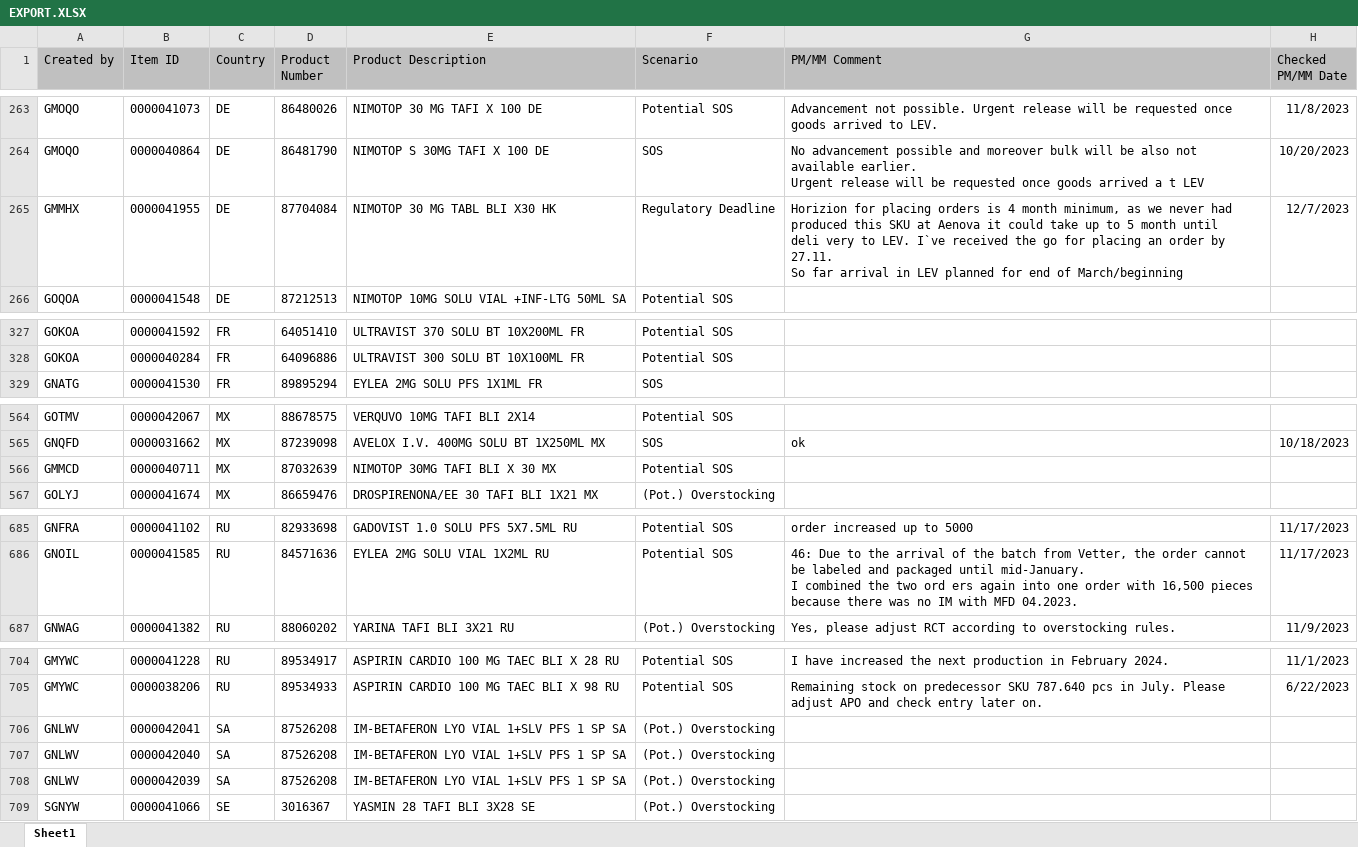
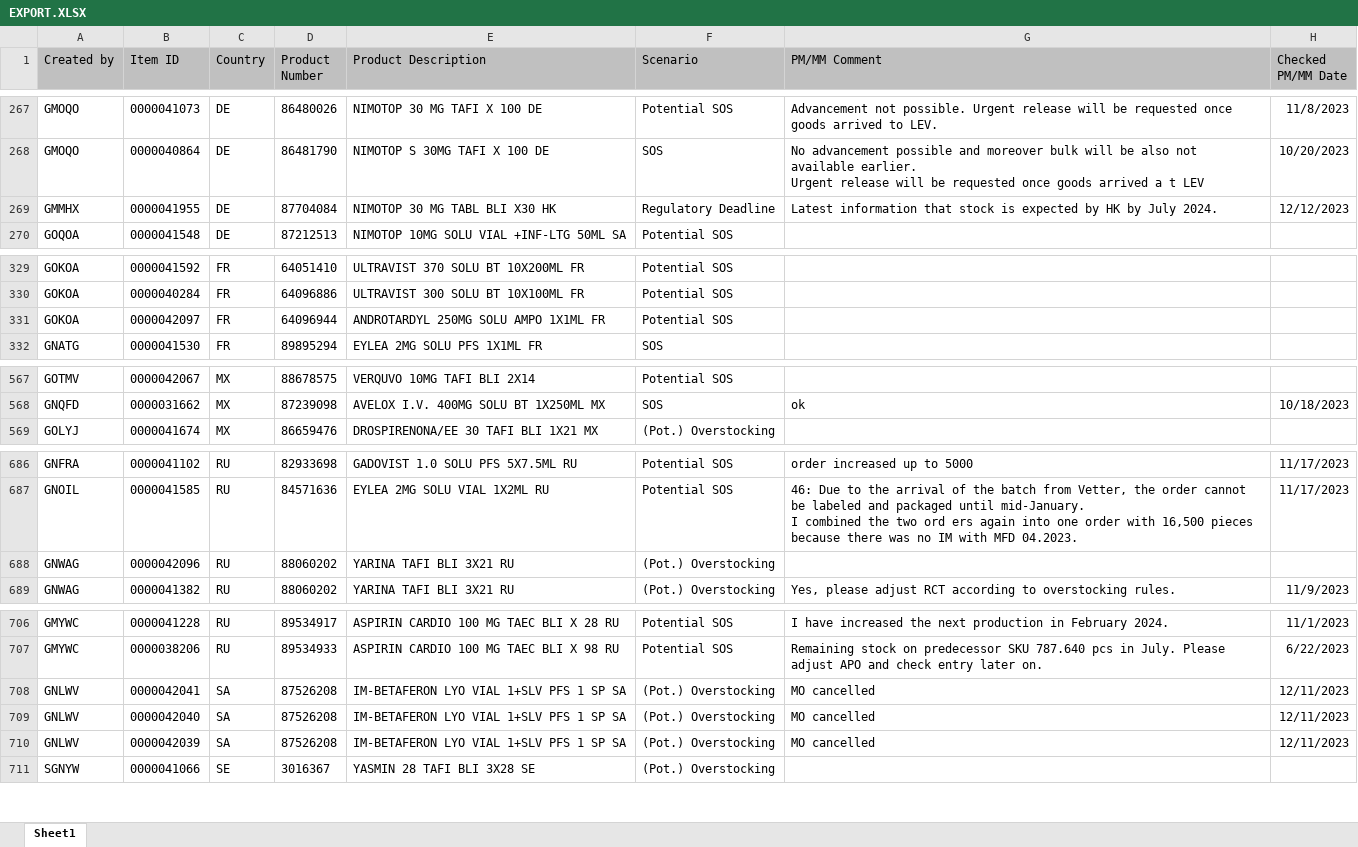
Before and after one commit to janphoenix/rct2, an Excel workbook: EXPORT.XLSX, sheet Sheet1, drawn as a sheet; only a part is shown, gaps mark what is left out; values as stored, in another font and other column widths than the file's, no borders; removed rows and columns are numbered as before the commit, all else as after; ↵ is a line break in a cell; the diff covers the shown part only; the diff names each change by its address in the sheet, - before the commit and + after, or states it on an @@ line.

```diff
--- a/EXPORT.XLSX (sheet Sheet1)
+++ b/EXPORT.XLSX (sheet Sheet1)
-G269 (PM/MM Comment): Horizion for placing orders is 4 month minimum, as we never had produced this SKU at Aenova it could take up to 5 month until ↵ deli very to LEV. I`ve received the go for placing an order by 27.11. ↵ So far arrival in LEV planned for end of March/beginning
+G269 (PM/MM Comment): Latest information that stock is expected by HK by July 2024.
-H269 (Checked PM/MM Date): 12/7/2023
+H269 (Checked PM/MM Date): 12/12/2023
+row 331: GOKOA | 0000042097 | FR | 64096944 | ANDROTARDYL 250MG SOLU AMPO 1X1ML FR | Potential SOS
-row 566: GMMCD | 0000040711 | MX | 87032639 | NIMOTOP 30MG TAFI BLI X 30 MX | Potential SOS
+row 688: GNWAG | 0000042096 | RU | 88060202 | YARINA TAFI BLI 3X21 RU | (Pot.) Overstocking
-G708:G710 (PM/MM Comment): (empty)
+G708:G710 (PM/MM Comment): MO cancelled
-H708:H710 (Checked PM/MM Date): (empty)
+H708:H710 (Checked PM/MM Date): 12/11/2023
```
Also changed, not shown: 7 added rows, 6 removed rows and 8 edited cells elsewhere in this sheet.
